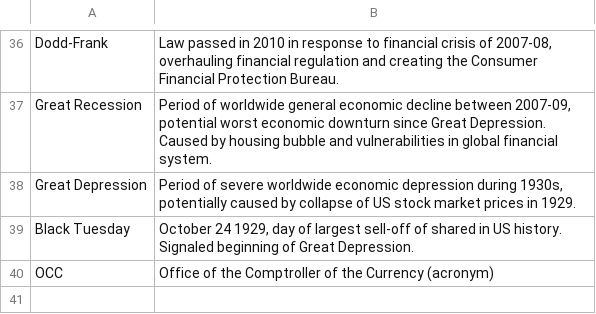
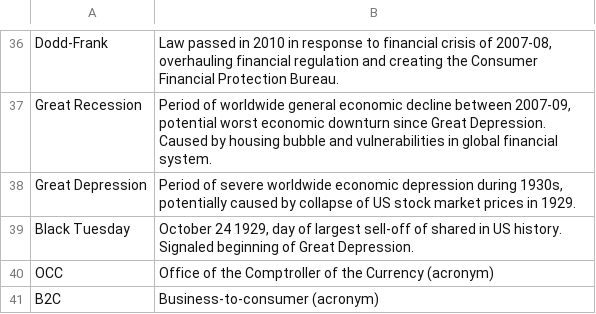
Before and after one commit to bryanesmith/flashcards, a CSV file: PD flashcards/business-finances.csv, drawn as a sheet; only a part is shown, gaps mark what is left out; the diff names each change by its address in the sheet, - before the commit and + after, or states it on an @@ line.

```diff
--- a/PD flashcards/business-finances.csv
+++ b/PD flashcards/business-finances.csv
+row 41: B2C | Business-to-consumer (acronym)
```
Also changed, not shown: PD flashcards/Machine Learning flashcards/misc.csv, PD flashcards/Management/misc.csv, 2 other files.
